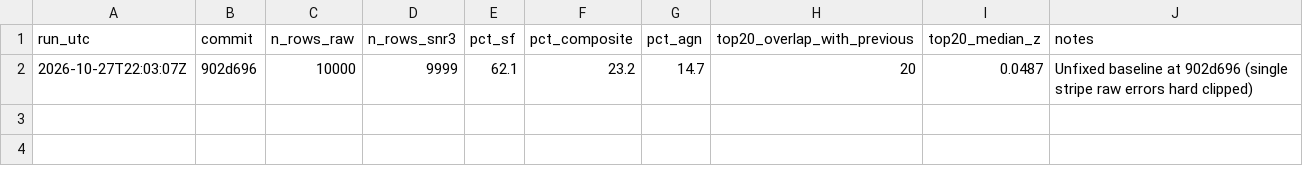
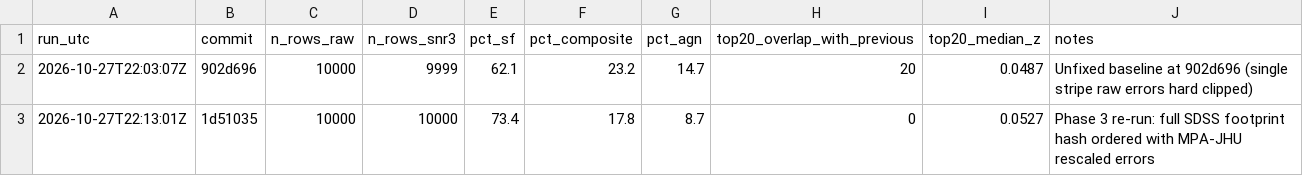
Before and after one commit to adityavsb/bpt-diagram-sdss, a CSV file: notebooks/metrics_log.csv, drawn as a sheet; the diff names each change by its address in the sheet, - before the commit and + after, or states it on an @@ line.

```diff
--- a/notebooks/metrics_log.csv
+++ b/notebooks/metrics_log.csv
+row 3: 2026-10-27T22:13:01Z | 1d51035 | 10000 | 10000 | 73.4 | 17.8 | 8.7 | 0 | 0.0527 | Phase 3 re-run: full SDSS footprint hash ordered with MPA-JHU rescaled errors
```
Also changed, not shown: 2 other files.
